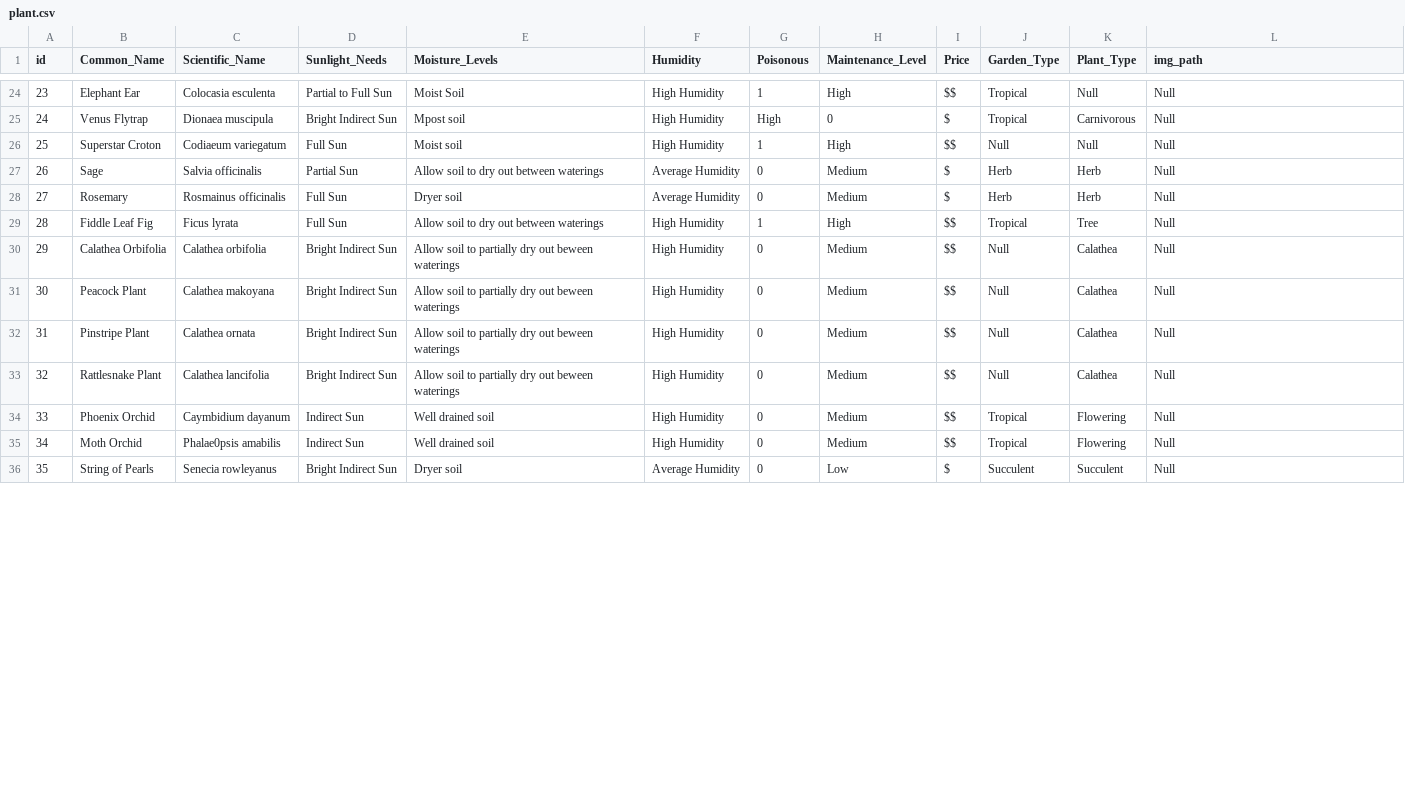
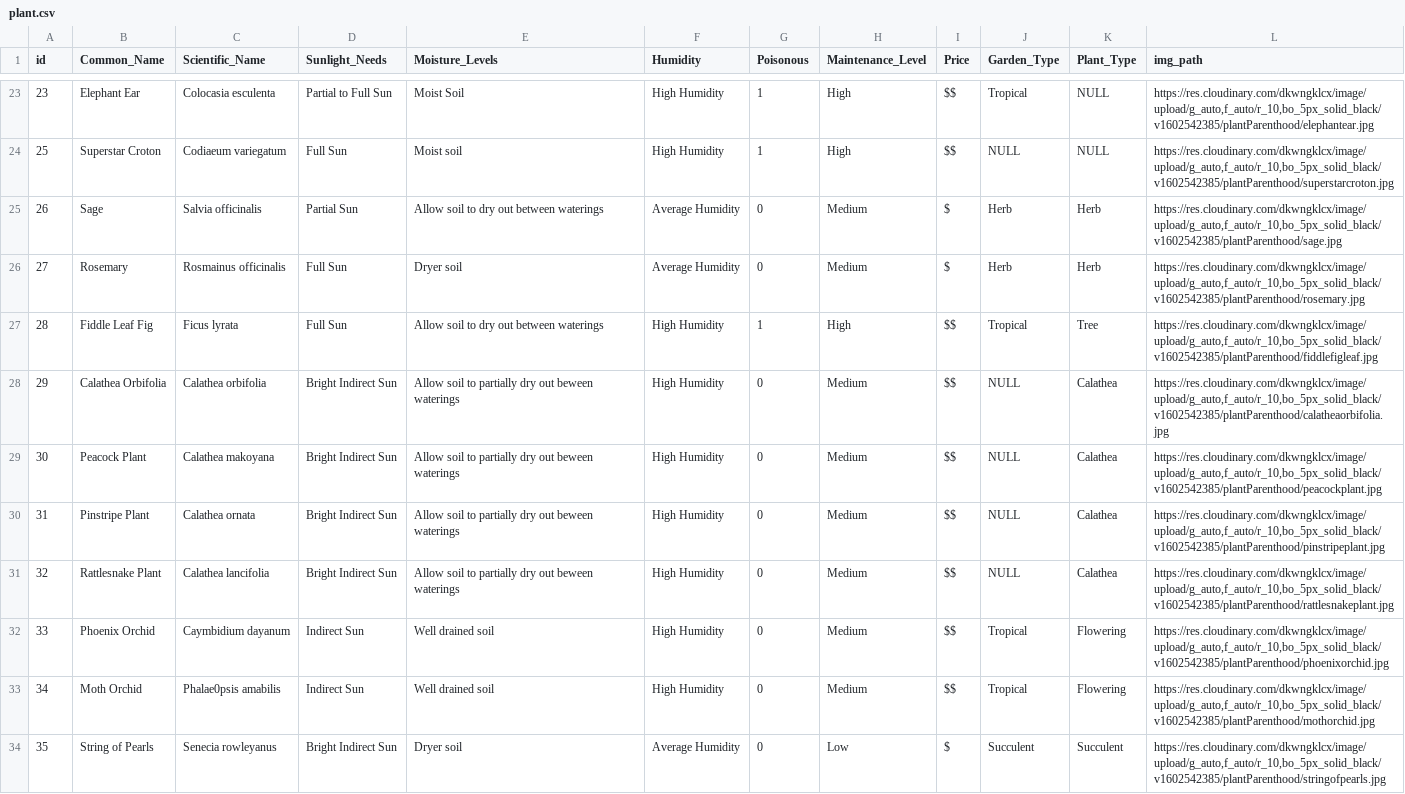
Before and after one commit to preronam/PLANTPARENTHOOD, a CSV file: db/plant.csv, drawn as a sheet; only a part is shown, gaps mark what is left out; the diff covers the shown part only.

```diff
--- a/db/plant.csv
+++ b/db/plant.csv
@@ -24,13 +23,12 @@ id, Common_Name, Scientific_Name, Sunlight_Needs, Moisture_Levels, Humidity, Poi
-23, Elephant Ear, Colocasia esculenta, Partial to Full Sun, Moist Soil, High Humidity, 1, High, $$, Tropical, Null, Null
-24, Venus Flytrap, Dionaea muscipula, Bright Indirect Sun, Mpost soil, High Humidity, High, 0, $, Tropical, Carnivorous, Null
-25, Superstar Croton, Codiaeum variegatum, Full Sun, Moist soil, High Humidity, 1, High, $$, Null, Null, Null
-26, Sage, Salvia officinalis, Partial Sun, Allow soil to dry out between waterings, Average Humidity, 0, Medium, $, Herb, Herb, Null
-27, Rosemary, Rosmainus officinalis, Full Sun, Dryer soil, Average Humidity, 0, Medium, $, Herb, Herb, Null
-28, Fiddle Leaf Fig, Ficus lyrata, Full Sun, Allow soil to dry out between waterings, High Humidity, 1, High, $$, Tropical, Tree, Null
-29, Calathea Orbifolia, Calathea orbifolia, Bright Indirect Sun, Allow soil to partially dry out beween waterings, High Humidity, 0, Medium, $$, Null, Calathea, Null
-30, Peacock Plant, Calathea makoyana, Bright Indirect Sun, Allow soil to partially dry out beween waterings, High Humidity, 0, Medium, $$, Null, Calathea, Null
-31, Pinstripe Plant, Calathea ornata, Bright Indirect Sun, Allow soil to partially dry out beween waterings, High Humidity, 0, Medium, $$, Null, Calathea, Null
-32, Rattlesnake Plant, Calathea lancifolia, Bright Indirect Sun, Allow soil to partially dry out beween waterings, High Humidity, 0, Medium, $$, Null, Calathea, Null
-33, Phoenix Orchid, Caymbidium dayanum, Indirect Sun, Well drained soil, High Humidity, 0, Medium, $$, Tropical, Flowering, Null
-34, Moth Orchid, Phalae0psis amabilis, Indirect Sun, Well drained soil, High Humidity, 0, Medium, $$, Tropical, Flowering, Null
-35, String of Pearls, Senecia rowleyanus, Bright Indirect Sun, Dryer soil, Average Humidity, 0, Low, $, Succulent, Succulent, Null
+23,"Elephant Ear","Colocasia esculenta","Partial to Full Sun","Moist Soil","High Humidity",1,High,$$,Tropical,NULL,"https://res.cloudinary.com/dkwngklcx/image/upload/g_auto,f_auto/r_10,bo_5px_solid_black/v1602542385/plantParenthood/elephantear.jpg"
+25,"Superstar Croton","Codiaeum variegatum","Full Sun","Moist soil","High Humidity",1,High,$$,NULL,NULL,"https://res.cloudinary.com/dkwngklcx/image/upload/g_auto,f_auto/r_10,bo_5px_solid_black/v1602542385/plantParenthood/superstarcroton.jpg"
+26,Sage,"Salvia officinalis","Partial Sun","Allow soil to dry out between waterings","Average Humidity",0,Medium,$,Herb,Herb,"https://res.cloudinary.com/dkwngklcx/image/upload/g_auto,f_auto/r_10,bo_5px_solid_black/v1602542385/plantParenthood/sage.jpg"
+27,Rosemary,"Rosmainus officinalis","Full Sun","Dryer soil","Average Humidity",0,Medium,$,Herb,Herb,"https://res.cloudinary.com/dkwngklcx/image/upload/g_auto,f_auto/r_10,bo_5px_solid_black/v1602542385/plantParenthood/rosemary.jpg"
+28,"Fiddle Leaf Fig","Ficus lyrata","Full Sun","Allow soil to dry out between waterings","High Humidity",1,High,$$,Tropical,Tree,"https://res.cloudinary.com/dkwngklcx/image/upload/g_auto,f_auto/r_10,bo_5px_solid_black/v1602542385/plantParenthood/fiddlefigleaf.jpg"
+29,"Calathea Orbifolia","Calathea orbifolia","Bright Indirect Sun","Allow soil to partially dry out beween waterings","High Humidity",0,Medium,$$,NULL,Calathea,"https://res.cloudinary.com/dkwngklcx/image/upload/g_auto,f_auto/r_10,bo_5px_solid_black/v1602542385/plantParenthood/calatheaorbifolia.jpg"
+30,"Peacock Plant","Calathea makoyana","Bright Indirect Sun","Allow soil to partially dry out beween waterings","High Humidity",0,Medium,$$,NULL,Calathea,"https://res.cloudinary.com/dkwngklcx/image/upload/g_auto,f_auto/r_10,bo_5px_solid_black/v1602542385/plantParenthood/peacockplant.jpg"
+31,"Pinstripe Plant","Calathea ornata","Bright Indirect Sun","Allow soil to partially dry out beween waterings","High Humidity",0,Medium,$$,NULL,Calathea,"https://res.cloudinary.com/dkwngklcx/image/upload/g_auto,f_auto/r_10,bo_5px_solid_black/v1602542385/plantParenthood/pinstripeplant.jpg"
+32,"Rattlesnake Plant","Calathea lancifolia","Bright Indirect Sun","Allow soil to partially dry out beween waterings","High Humidity",0,Medium,$$,NULL,Calathea,"https://res.cloudinary.com/dkwngklcx/image/upload/g_auto,f_auto/r_10,bo_5px_solid_black/v1602542385/plantParenthood/rattlesnakeplant.jpg"
+33,"Phoenix Orchid","Caymbidium dayanum","Indirect Sun","Well drained soil","High Humidity",0,Medium,$$,Tropical,Flowering,"https://res.cloudinary.com/dkwngklcx/image/upload/g_auto,f_auto/r_10,bo_5px_solid_black/v1602542385/plantParenthood/phoenixorchid.jpg"
+34,"Moth Orchid","Phalae0psis amabilis","Indirect Sun","Well drained soil","High Humidity",0,Medium,$$,Tropical,Flowering,"https://res.cloudinary.com/dkwngklcx/image/upload/g_auto,f_auto/r_10,bo_5px_solid_black/v1602542385/plantParenthood/mothorchid.jpg"
+35,"String of Pearls","Senecia rowleyanus","Bright Indirect Sun","Dryer soil","Average Humidity",0,Low,$,Succulent,Succulent,"https://res.cloudinary.com/dkwngklcx/image/upload/g_auto,f_auto/r_10,bo_5px_solid_black/v1602542385/plantParenthood/stringofpearls.jpg"
```
Also changed, not shown: 3 removed rows and 82 edited cells elsewhere in this file.
